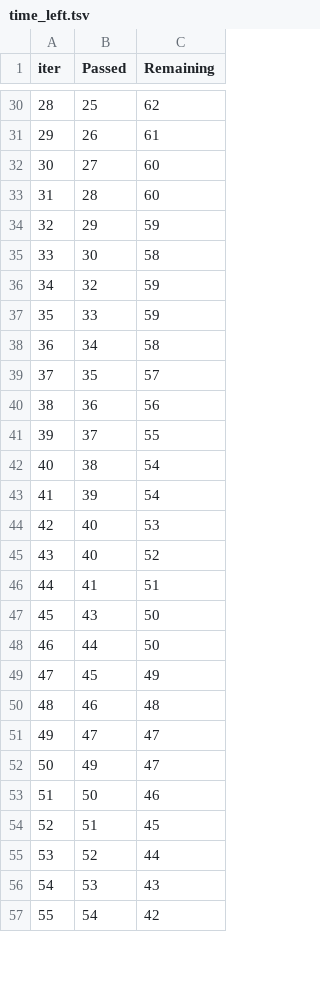
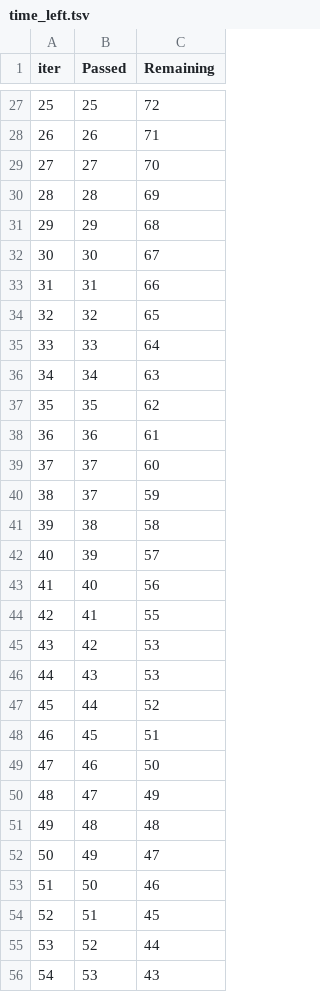
Before and after one commit to yousssef96/Student-Performance-app, a TSV file: catboost_info/time_left.tsv, drawn as a sheet; only a part is shown, gaps mark what is left out; the shorter side is filled out with more unchanged rows; removed rows and columns are numbered as before the commit, all else as after; the diff covers the shown part only; the diff names each change by its address in the sheet, - before the commit and + after, or states it on an @@ line.

```diff
--- a/catboost_info/time_left.tsv
+++ b/catboost_info/time_left.tsv
@@ column A (iter) renumbered between rows 9 and 101 @@
-C27 (Remaining): 62
+C27 (Remaining): 72
-C28 (Remaining): 61
+C28 (Remaining): 71
-C29 (Remaining): 60
+C29 (Remaining): 70
-C30 (Remaining): 60
+C30 (Remaining): 69
-C31 (Remaining): 59
+C31 (Remaining): 68
-C32 (Remaining): 58
+C32 (Remaining): 67
+row 33: 31 | 31 | 66
-C34 (Remaining): 59
+C34 (Remaining): 65
-C35 (Remaining): 59
+C35 (Remaining): 64
-C36 (Remaining): 58
+C36 (Remaining): 63
-C37 (Remaining): 57
+C37 (Remaining): 62
-C38 (Remaining): 56
+C38 (Remaining): 61
-C39 (Remaining): 55
+C39 (Remaining): 60
+row 40: 38 | 37 | 59
-C41 (Remaining): 54
+C41 (Remaining): 58
-C42 (Remaining): 54
+C42 (Remaining): 57
-C43 (Remaining): 53
+C43 (Remaining): 56
-row 45: 43 | 40 | 52
-C44 (Remaining): 51
+C44 (Remaining): 55
+row 45: 43 | 42 | 53
-C46 (Remaining): 50
+C46 (Remaining): 53
-C47 (Remaining): 50
+C47 (Remaining): 52
-C48 (Remaining): 49
+C48 (Remaining): 51
-C49 (Remaining): 48
+C49 (Remaining): 50
-C50 (Remaining): 47
+C50 (Remaining): 49
+row 51: 49 | 48 | 48
```
Also changed, not shown: 4 added rows, 7 removed rows and 60 edited cells elsewhere in this file, 11 other files.
